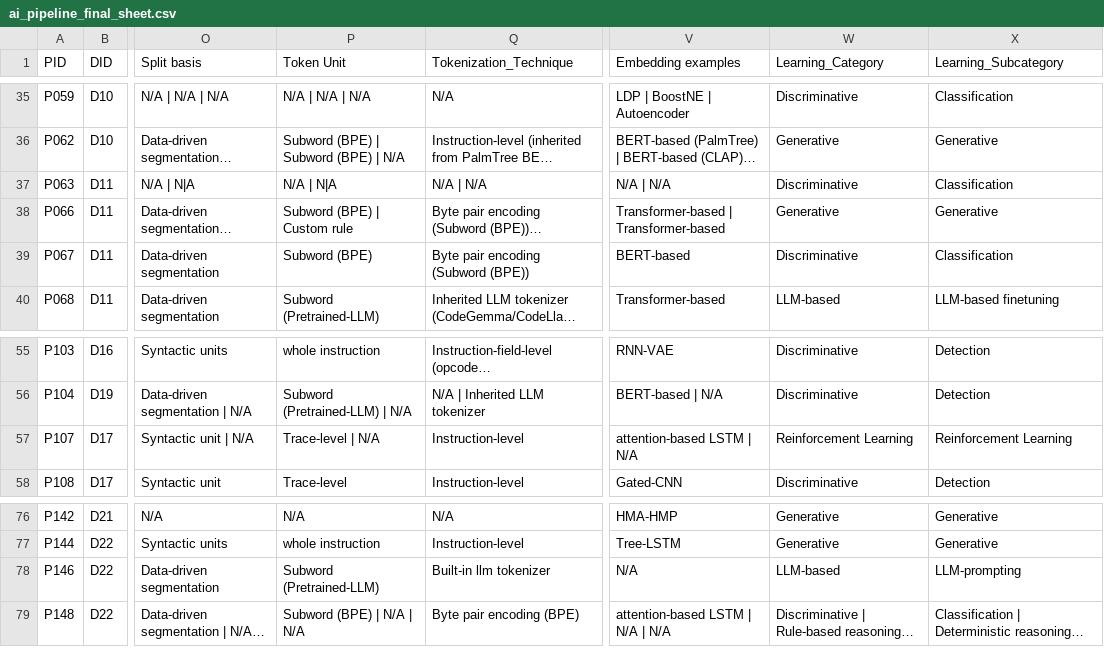
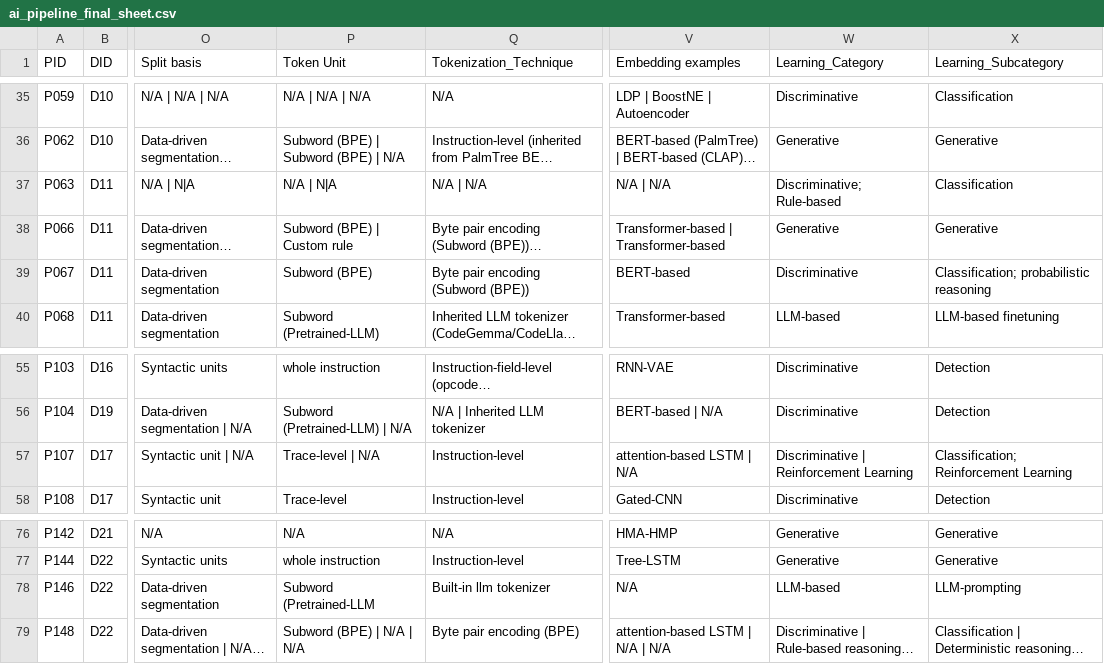
Before and after one commit to KwonYuJeong00/sok-web, a CSV file: source/ai_pipeline_final_sheet.csv, drawn as a sheet; only a part is shown, gaps mark what is left out; long unchanged cells end in …; the diff names each change by its address in the sheet, - before the commit and + after, or states it on an @@ line.

```diff
--- a/source/ai_pipeline_final_sheet.csv
+++ b/source/ai_pipeline_final_sheet.csv
-W37 (Learning_Category): Discriminative
+W37 (Learning_Category): Discriminative; Rule-based
-X39 (Learning_Subcategory): Classification
+X39 (Learning_Subcategory): Classification; probabilistic reasoning
-W57 (Learning_Category): Reinforcement Learning
+W57 (Learning_Category): Discriminative | Reinforcement Learning
-X57 (Learning_Subcategory): Reinforcement Learning
+X57 (Learning_Subcategory): Classification; Reinforcement Learning
-P78 (Token Unit): Subword (Pretrained-LLM)
+P78 (Token Unit): Subword (Pretrained-LLM
```
Also changed, not shown: 2 other files.
